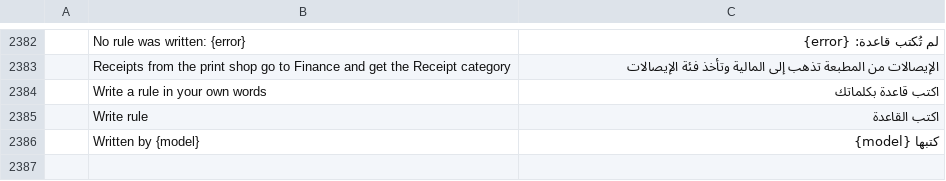
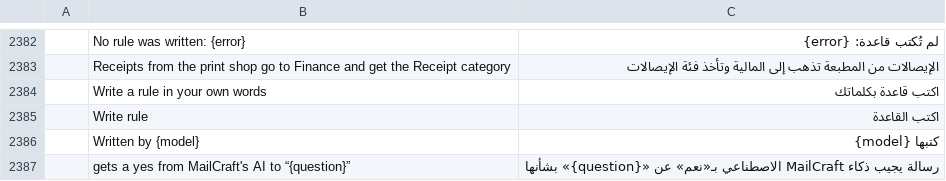
Before and after one commit to dmoghnie/mailcraft, a TSV file: crates/ui-egui/src/i18n/ar.tsv, drawn as a sheet; only a part is shown, gaps mark what is left out; the diff names each change by its address in the sheet, - before the commit and + after, or states it on an @@ line.

Commit message:
feat: a rule can ask MailCraft's AI a yes-or-no question about a message
For what a message's fields can't say (whether it's a contract, a
complaint), a rule's conditions can hold {"if": "asks", "question": …}:
one a rule at most, 300 characters at most. The question is asked only
when its answer decides the rule (the rule's other tests are checked
with it answered yes and no), so "from the studio and asks …" reads
only the studio's mail.

- model: Condition::Asks; Condition::decides and Rule::decides take
  the answer or none; actions_for says the actions, or the question
  the next rule waits on (RulesSay). The rule schema offers the test,
  and the proptest checks an unanswered question decides nothing it
  wouldn't either way.
- engine: session/ai/rule_questions.rs. A message whose rules wait
  stays as it is; the model for quick decisions reads its head and
  text, its answer kept to {"matches": bool}; then its rules run again
  from the first with what was answered. Four on their way at once,
  200 waiting at most; where the account's mail may not go to a model,
  past the queue, or an answer that can't be read, the answer is no.
  A message taken away meanwhile is let be. apply_rules' actions moved
  into act_on so an answer applies them as arrival does; Run now says
  how many wait.
- Exchange refuses a rule that asks (a server can't).
- Rules in words: "gets a yes from MailCraft's AI to “…”", in the 17
  catalogs. The rule writer is told when to ask, and that kinds of
  mail named together are any of them.

Tried against a local 12B model: it wrote "from the studio" plus a
question for "a contract I need to sign", and a question alone for
customer complaints.

Fork issue 46.

```diff
--- a/crates/ui-egui/src/i18n/ar.tsv
+++ b/crates/ui-egui/src/i18n/ar.tsv
+row 2387:  | gets a yes from MailCraft's AI to “{question}” | رسالة يجيب ذكاء MailCraft الاصطناعي بـ«نعم» عن «{question}» بشأنها
```
Also changed, not shown: crates/ui-egui/src/i18n/he.tsv, crates/ui-egui/src/i18n/ja.tsv, 30 other files.
